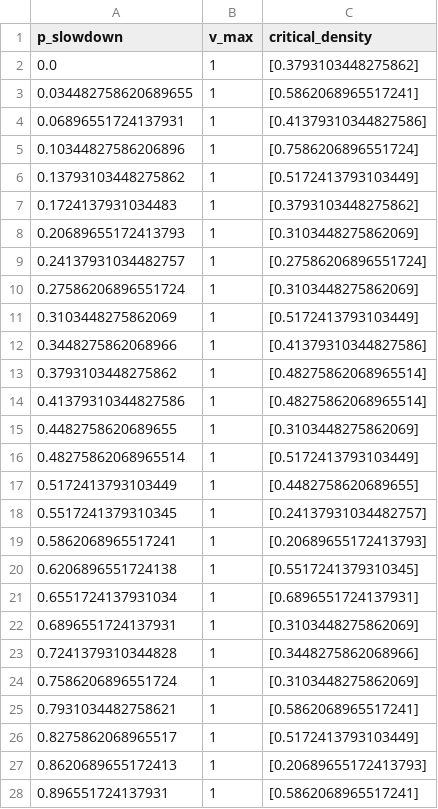
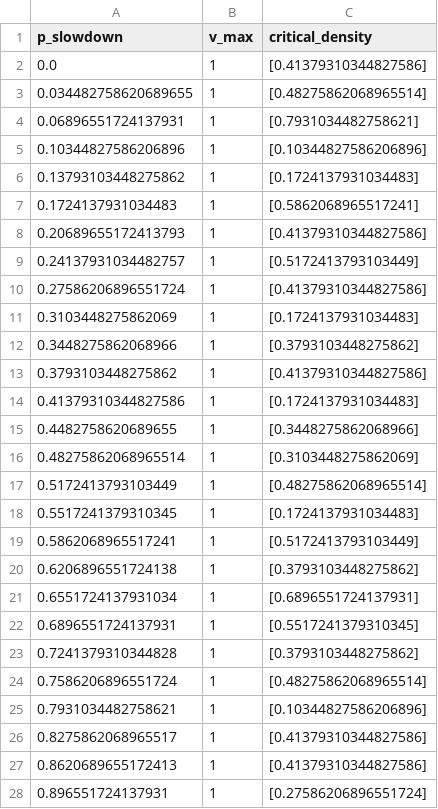
Before and after one commit to ThomasTenDamme/CSS-Group1, a CSV file: Results/critical_densities_nasch_n=1_L=10_T=5_#p=30_reps=1.csv, drawn as a sheet; only a part is shown; the diff covers the shown part only.

```diff
--- a/Results/critical_densities_nasch_n=1_L=10_T=5_#p=30_reps=1.csv
+++ b/Results/critical_densities_nasch_n=1_L=10_T=5_#p=30_reps=1.csv
@@ -1,28 +1,28 @@
 p_slowdown,v_max,critical_density
-0.0,1,[0.3793103448275862]
-0.034482758620689655,1,[0.5862068965517241]
-0.06896551724137931,1,[0.41379310344827586]
-0.10344827586206896,1,[0.7586206896551724]
-0.13793103448275862,1,[0.5172413793103449]
-0.1724137931034483,1,[0.3793103448275862]
-0.20689655172413793,1,[0.3103448275862069]
-0.24137931034482757,1,[0.27586206896551724]
-0.27586206896551724,1,[0.3103448275862069]
-0.3103448275862069,1,[0.5172413793103449]
-0.3448275862068966,1,[0.41379310344827586]
-0.3793103448275862,1,[0.48275862068965514]
-0.41379310344827586,1,[0.48275862068965514]
-0.4482758620689655,1,[0.3103448275862069]
-0.48275862068965514,1,[0.5172413793103449]
-0.5172413793103449,1,[0.4482758620689655]
-0.5517241379310345,1,[0.24137931034482757]
-0.5862068965517241,1,[0.20689655172413793]
-0.6206896551724138,1,[0.5517241379310345]
+0.0,1,[0.41379310344827586]
+0.034482758620689655,1,[0.48275862068965514]
+0.06896551724137931,1,[0.7931034482758621]
+0.10344827586206896,1,[0.10344827586206896]
+0.13793103448275862,1,[0.1724137931034483]
+0.1724137931034483,1,[0.5862068965517241]
+0.20689655172413793,1,[0.41379310344827586]
+0.24137931034482757,1,[0.5172413793103449]
+0.27586206896551724,1,[0.41379310344827586]
+0.3103448275862069,1,[0.1724137931034483]
+0.3448275862068966,1,[0.3793103448275862]
+0.3793103448275862,1,[0.41379310344827586]
+0.41379310344827586,1,[0.1724137931034483]
+0.4482758620689655,1,[0.3448275862068966]
+0.48275862068965514,1,[0.3103448275862069]
+0.5172413793103449,1,[0.48275862068965514]
+0.5517241379310345,1,[0.1724137931034483]
+0.5862068965517241,1,[0.5172413793103449]
+0.6206896551724138,1,[0.3793103448275862]
 0.6551724137931034,1,[0.6896551724137931]
-0.6896551724137931,1,[0.3103448275862069]
-0.7241379310344828,1,[0.3448275862068966]
-0.7586206896551724,1,[0.3103448275862069]
-0.7931034482758621,1,[0.5862068965517241]
-0.8275862068965517,1,[0.5172413793103449]
-0.8620689655172413,1,[0.20689655172413793]
-0.896551724137931,1,[0.5862068965517241]
+0.6896551724137931,1,[0.5517241379310345]
+0.7241379310344828,1,[0.3793103448275862]
+0.7586206896551724,1,[0.48275862068965514]
+0.7931034482758621,1,[0.10344827586206896]
+0.8275862068965517,1,[0.41379310344827586]
+0.8620689655172413,1,[0.41379310344827586]
+0.896551724137931,1,[0.27586206896551724]
```
Also changed, not shown: 111 edited cells elsewhere in this file, 26 other files.
